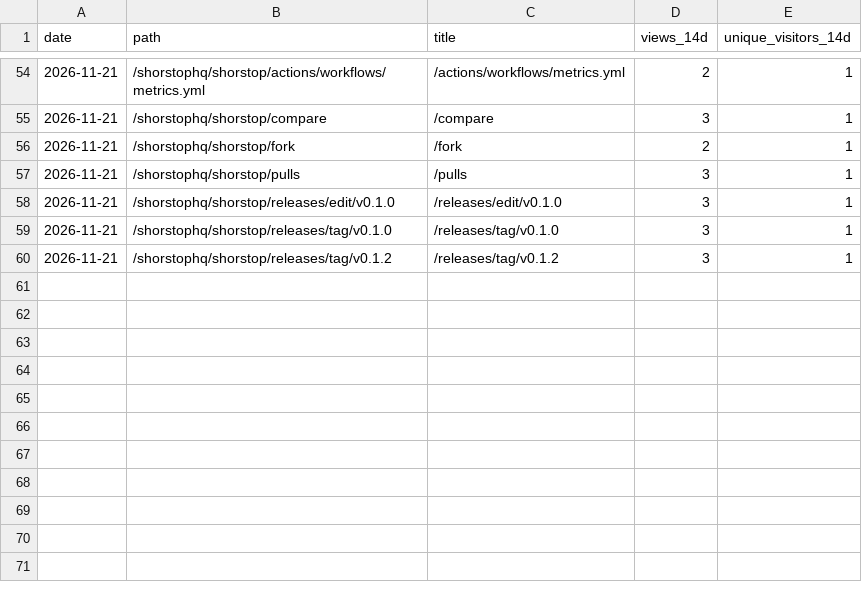
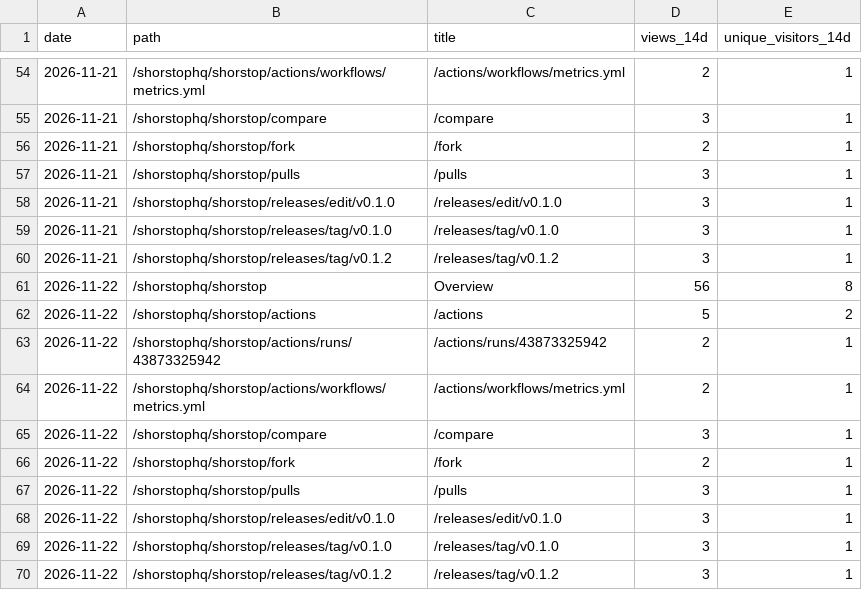
Before and after one commit to shorstophq/shorstop, a CSV file: paths.csv, drawn as a sheet; only a part is shown, gaps mark what is left out; the diff names each change by its address in the sheet, - before the commit and + after, or states it on an @@ line.

```diff
--- a/paths.csv
+++ b/paths.csv
+row 61: 2026-11-22 | /shorstophq/shorstop | Overview | 56 | 8
+row 62: 2026-11-22 | /shorstophq/shorstop/actions | /actions | 5 | 2
+row 63: 2026-11-22 | /shorstophq/shorstop/actions/runs/43873325942 | /actions/runs/43873325942 | 2 | 1
+row 64: 2026-11-22 | /shorstophq/shorstop/actions/workflows/metrics.yml | /actions/workflows/metrics.yml | 2 | 1
+row 65: 2026-11-22 | /shorstophq/shorstop/compare | /compare | 3 | 1
+row 66: 2026-11-22 | /shorstophq/shorstop/fork | /fork | 2 | 1
+row 67: 2026-11-22 | /shorstophq/shorstop/pulls | /pulls | 3 | 1
+row 68: 2026-11-22 | /shorstophq/shorstop/releases/edit/v0.1.0 | /releases/edit/v0.1.0 | 3 | 1
+row 69: 2026-11-22 | /shorstophq/shorstop/releases/tag/v0.1.0 | /releases/tag/v0.1.0 | 3 | 1
+row 70: 2026-11-22 | /shorstophq/shorstop/releases/tag/v0.1.2 | /releases/tag/v0.1.2 | 3 | 1
```
Also changed, not shown: clones.csv, downloads.csv, 4 other files.
